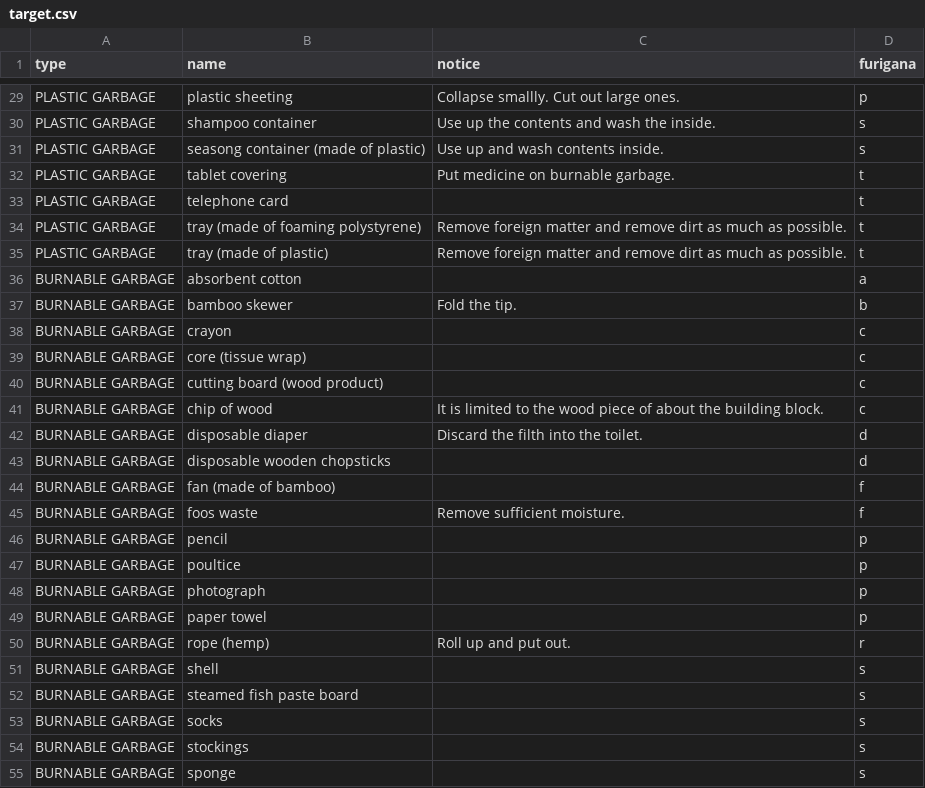
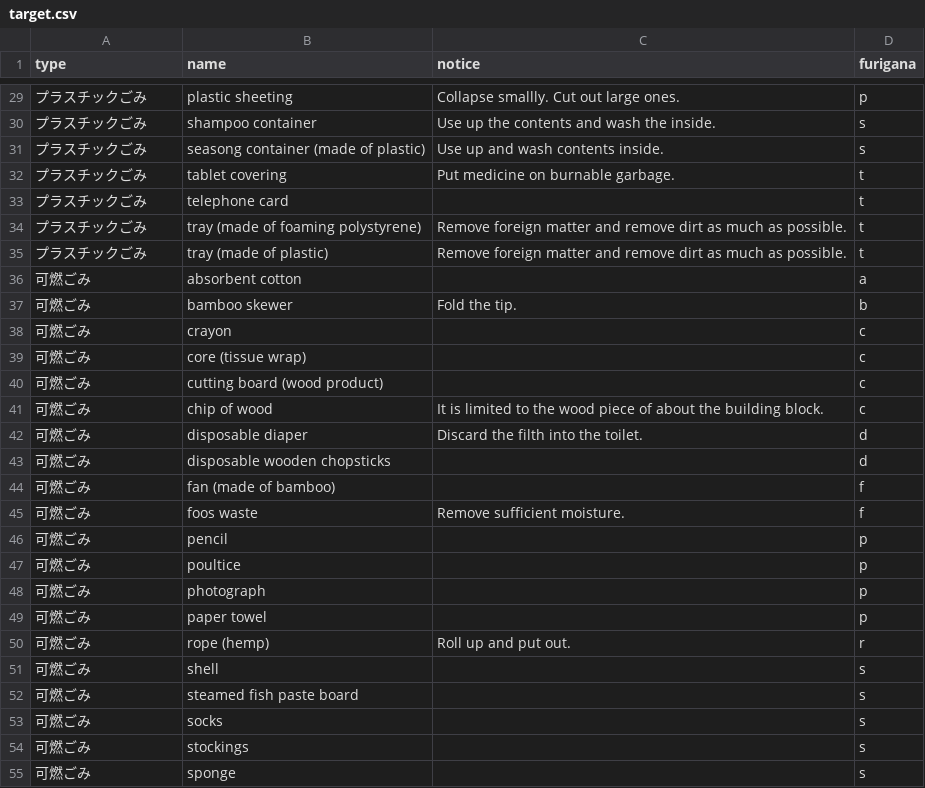
Before and after one commit to Shimizu-Sunto/5374en, a CSV file: data/target.csv, drawn as a sheet; only a part is shown, gaps mark what is left out; the diff covers the shown part only; the diff names each change by its address in the sheet, - before the commit and + after, or states it on an @@ line.

```diff
--- a/data/target.csv
+++ b/data/target.csv
-A29:A35 (type): PLASTIC GARBAGE
+A29:A35 (type): プラスチックごみ
-A36:A55 (type): BURNABLE GARBAGE
+A36:A55 (type): 可燃ごみ
```
Also changed, not shown: 128 edited cells elsewhere in this file.
